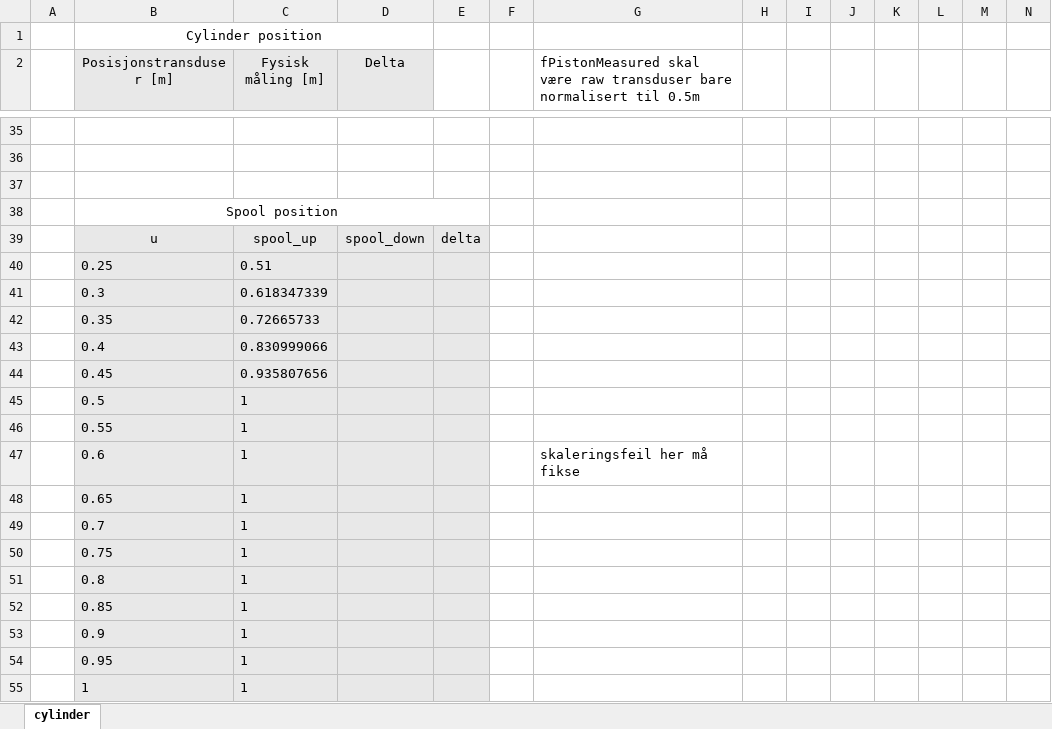
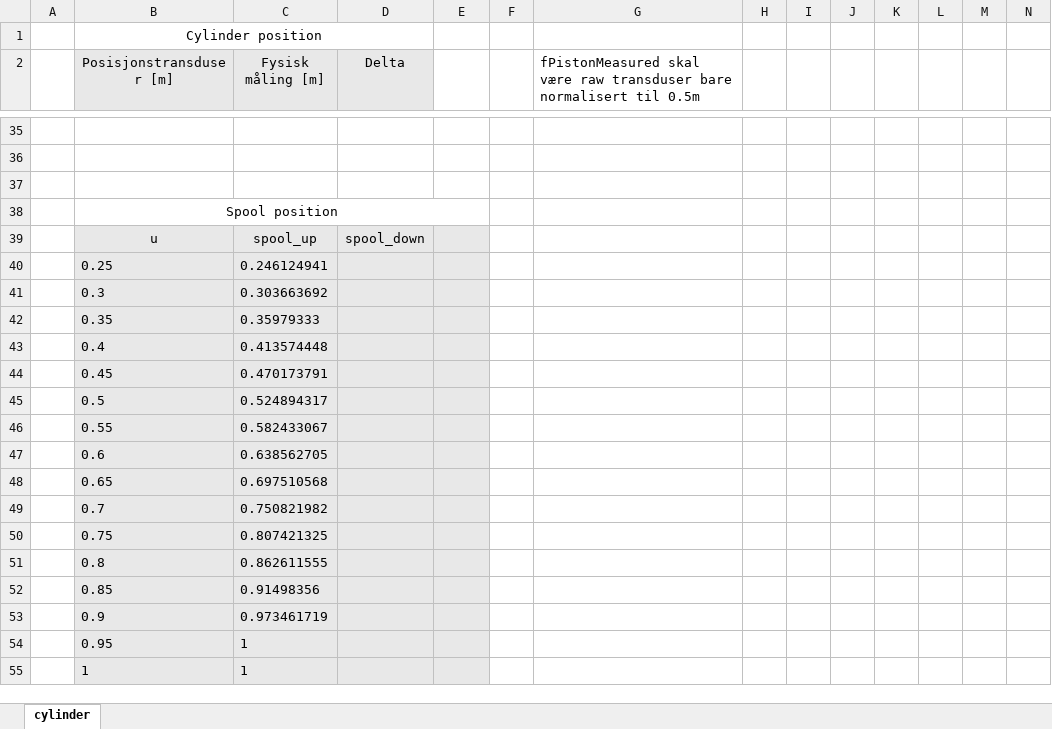
Before and after one commit to btorjus/Bachelor, an Excel workbook: data/CylinderTransduser/PositionTransduserRun1.xlsx, sheet cylinder, drawn as a sheet; only a part is shown, gaps mark what is left out; values as stored, in another font and other column widths than the file's, no borders; charts and pictures not drawn; removed rows and columns are numbered as before the commit, all else as after; rows hold the shown columns only; the diff covers the shown part only; the diff names each change by its address in the sheet, - before the commit and + after, or states it on an @@ line.

Commit message:
Restored local changes to PositionTransduserRun1 and TODOKladd

```diff
--- a/data/CylinderTransduser/PositionTransduserRun1.xlsx (sheet cylinder)
+++ b/data/CylinderTransduser/PositionTransduserRun1.xlsx (sheet cylinder)
-E39: delta
+E39: (empty)
-C40 (Fysisk måling [m]): 0.51
+C40 (Fysisk måling [m]): 0.246124941
-C41 (Fysisk måling [m]): 0.618347339
+C41 (Fysisk måling [m]): 0.303663692
-C42 (Fysisk måling [m]): 0.72665733
+C42 (Fysisk måling [m]): 0.35979333
-C43 (Fysisk måling [m]): 0.830999066
+C43 (Fysisk måling [m]): 0.413574448
-C44 (Fysisk måling [m]): 0.935807656
+C44 (Fysisk måling [m]): 0.470173791
-C45 (Fysisk måling [m]): 1
+C45 (Fysisk måling [m]): 0.524894317
-C46 (Fysisk måling [m]): 1
+C46 (Fysisk måling [m]): 0.582433067
-row 47:  | 0.6 | 1 |  |  |  | skaleringsfeil her må fikse
-row 48:  | 0.65 | 1
-row 49:  | 0.7 | 1
-row 50:  | 0.75 | 1
-row 51:  | 0.8 | 1
-row 52:  | 0.85 | 1
-row 53:  | 0.9 | 1
+row 47:  | 0.6 | 0.638562705
+row 48:  | 0.65 | 0.697510568
+row 49:  | 0.7 | 0.750821982
+row 50:  | 0.75 | 0.807421325
+row 51:  | 0.8 | 0.862611555
+row 52:  | 0.85 | 0.91498356
+row 53:  | 0.9 | 0.973461719
```
Also changed, not shown: 9 edited cells elsewhere in this sheet, formulas that keep their value, charts or pictures, 1 other file.
